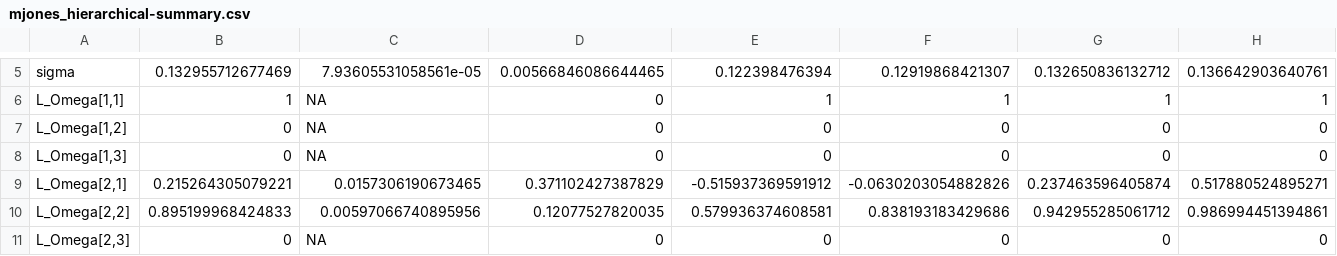
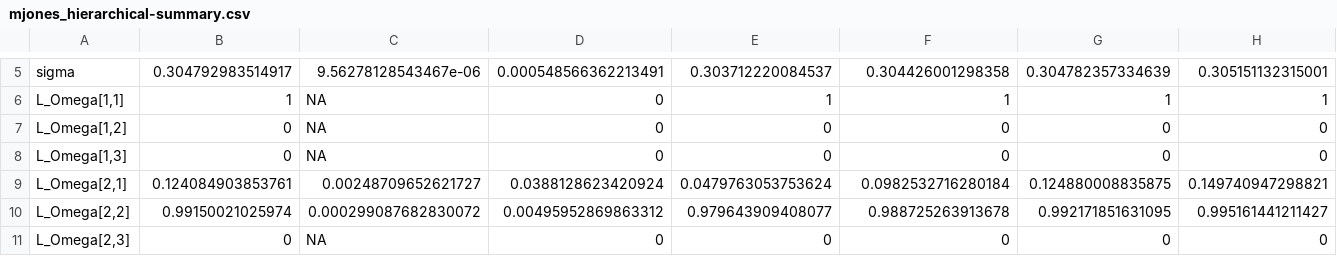
Before and after one commit to statzhero/treat, a CSV file: output/modelfits/mjones_hierarchical-summary.csv, drawn as a sheet; only a part is shown, gaps mark what is left out; the diff covers the shown part only; the diff names each change by its address in the sheet, - before the commit and + after, or states it on an @@ line.

Commit message:
Includes all hier models

```diff
--- a/output/modelfits/mjones_hierarchical-summary.csv
+++ b/output/modelfits/mjones_hierarchical-summary.csv
-B5: 0.132955712677469
+B5: 0.304792983514917
-C5: 7.93605531058561e-05
+C5: 9.56278128543467e-06
-D5: 0.00566846086644465
+D5: 0.000548566362213491
-E5: 0.122398476394
+E5: 0.303712220084537
-F5: 0.12919868421307
+F5: 0.304426001298358
-G5: 0.132650836132712
+G5: 0.304782357334639
-H5: 0.136642903640761
+H5: 0.305151132315001
-B9: 0.215264305079221
+B9: 0.124084903853761
-C9: 0.0157306190673465
+C9: 0.00248709652621727
-D9: 0.371102427387829
+D9: 0.0388128623420924
-E9: -0.515937369591912
+E9: 0.0479763053753624
-F9: -0.0630203054882826
+F9: 0.0982532716280184
-G9: 0.237463596405874
+G9: 0.124880008835875
-H9: 0.517880524895271
+H9: 0.149740947298821
-B10: 0.895199968424833
+B10: 0.99150021025974
-C10: 0.00597066740895956
+C10: 0.000299087682830072
-D10: 0.12077527820035
+D10: 0.00495952869863312
-E10: 0.579936374608581
+E10: 0.979643909408077
-F10: 0.838193183429686
+F10: 0.988725263913678
-G10: 0.942955285061712
+G10: 0.992171851631095
-H10: 0.986994451394861
+H10: 0.995161441211427
```
Also changed, not shown: 99 edited cells elsewhere in this file, 19 other files.
